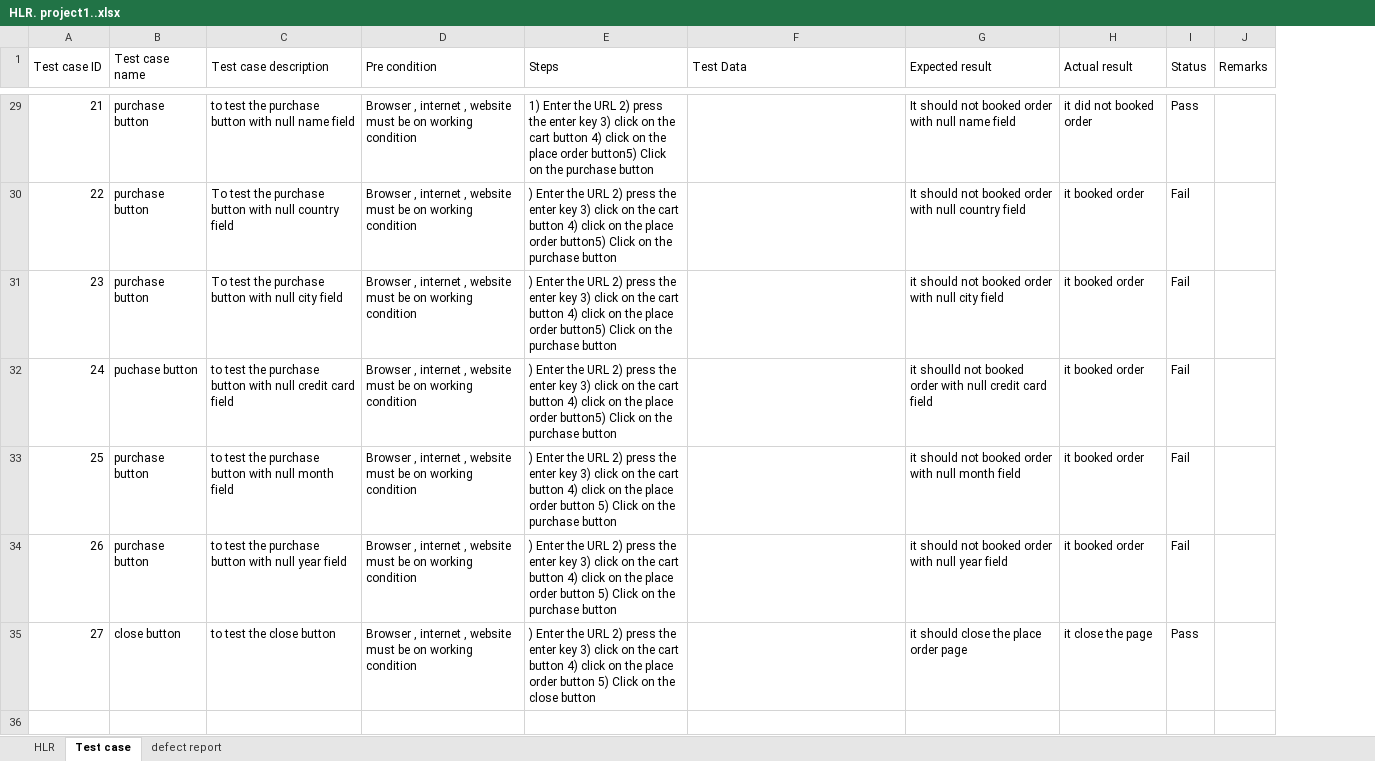
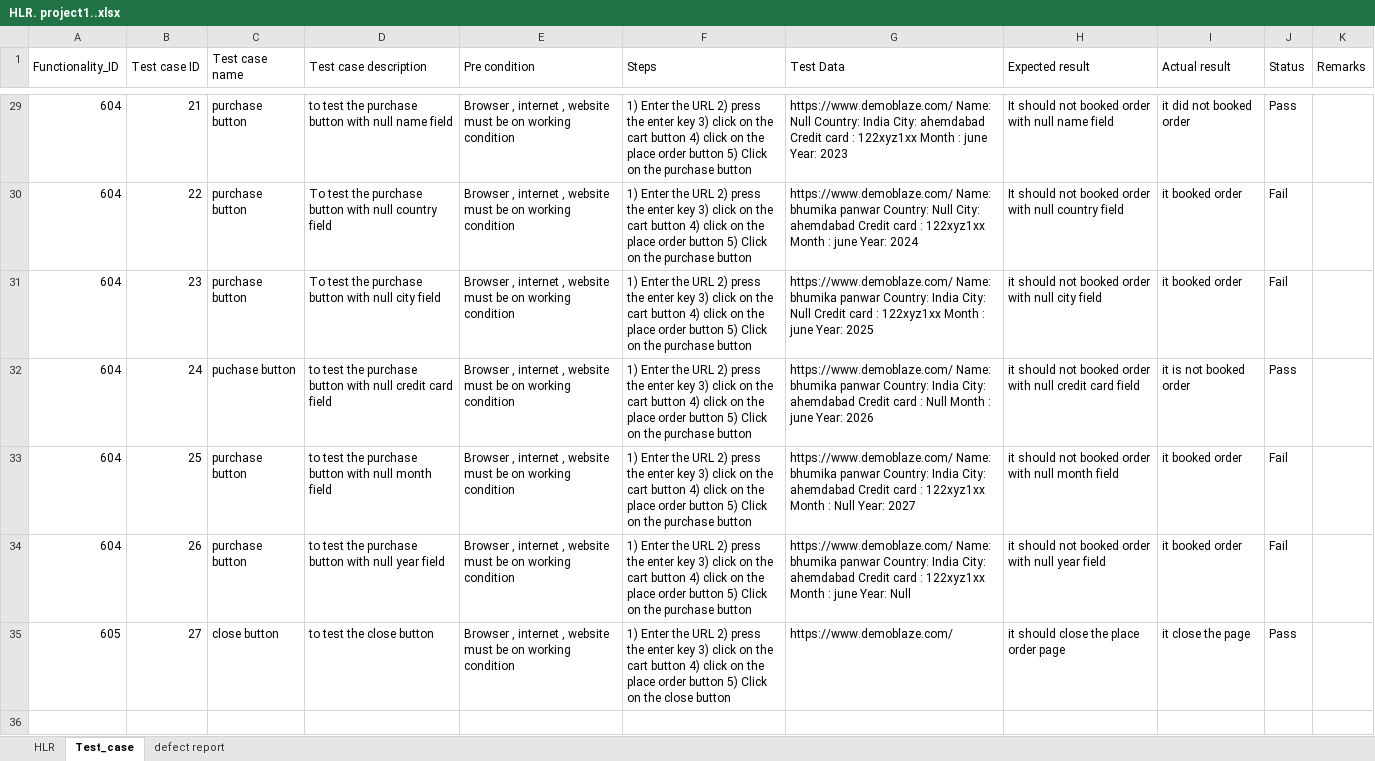
Before and after one commit to Bhumika-TOPS/SoftwareTesting, an Excel workbook: project/HLR. project1..xlsx, sheet Test_case, drawn as a sheet; only a part is shown, gaps mark what is left out; values as stored, in another font and other column widths than the file's, no cell formats; addresses are those after the commit; the diff covers the shown part only; the diff names each change by its address in the sheet, - before the commit and + after, or states it on an @@ line.

```diff
--- a/project/HLR. project1..xlsx (sheet Test_case)
+++ b/project/HLR. project1..xlsx (sheet Test_case)
-sheet tab: Test case
+sheet tab: Test_case
+column A (Functionality_ID), rows 29-35: 604 | 604 | 604 | 604 | 604 | 604 | 605
-F29 (Steps): …place order button5) Click on…
+F29 (Steps): …place order button 5) Click on…
-G29 (Test Data): (empty)
+G29 (Test Data): https://www.demoblaze.com/ Name: Null Country: India City: ahemdabad Credit card : 122xyz1xx Month : june Year: 2023
-F30:F32 (Steps): ) Enter the URL 2) press the enter key 3) click on the cart button 4) click on the place order button5) Click on…
+F30:F32 (Steps): 1) Enter the URL 2) press the enter key 3) click on the cart button 4) click on the place order button 5) Click on…
-G30 (Test Data): (empty)
+G30 (Test Data): https://www.demoblaze.com/ Name: bhumika panwar Country: Null City: ahemdabad Credit card : 122xyz1xx Month : june Year: 2024
-G31 (Test Data): (empty)
+G31 (Test Data): https://www.demoblaze.com/ Name: bhumika panwar Country: India City: Null Credit card : 122xyz1xx Month : june Year: 2025
-G32 (Test Data): (empty)
+G32 (Test Data): https://www.demoblaze.com/ Name: bhumika panwar Country: India City: ahemdabad Credit card : Null Month : june Year: 2026
-H32 (Expected result): it shoulld not booked…
+H32 (Expected result): it should not booked…
-I32 (Actual result): it booked order
+I32 (Actual result): it is not booked order
-J32 (Status): Fail
+J32 (Status): Pass
-F33:F34 (Steps): ) Enter the…
+F33:F34 (Steps): 1) Enter the…
-G33 (Test Data): (empty)
+G33 (Test Data): https://www.demoblaze.com/ Name: bhumika panwar Country: India City: ahemdabad Credit card : 122xyz1xx Month : Null Year: 2027
-G34 (Test Data): (empty)
+G34 (Test Data): https://www.demoblaze.com/ Name: bhumika panwar Country: India City: ahemdabad Credit card : 122xyz1xx Month : june Year: Null
-F35 (Steps): ) Enter the…
+F35 (Steps): 1) Enter the…
-G35 (Test Data): (empty)
+G35 (Test Data): https://www.demoblaze.com/
```
Also changed, not shown: 69 edited cells elsewhere in this sheet, sheet defect report, cell formats, 1 other file.
